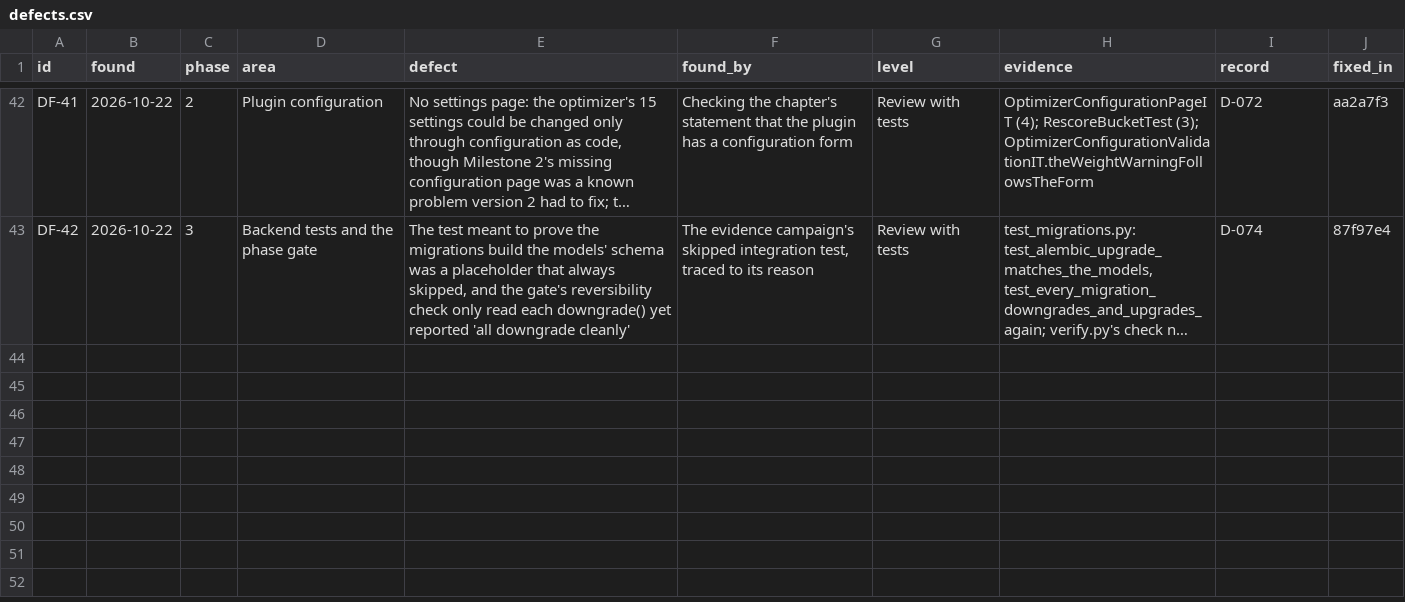
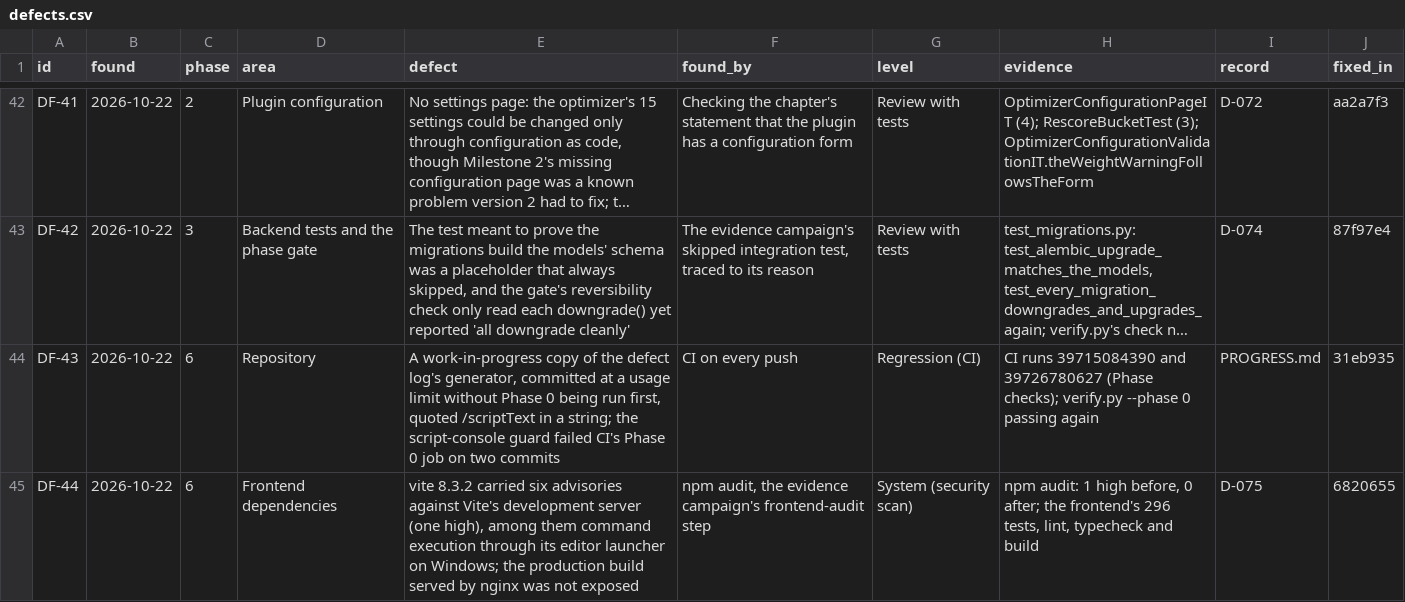
Before and after one commit to haiderali-dev/INTELLIGENT-CI-CD-ORCHESTRATOR-FYP, a CSV file: docs/testing/data/defects.csv, drawn as a sheet; only a part is shown, gaps mark what is left out; long unchanged cells end in …; the diff names each change by its address in the sheet, - before the commit and + after, or states it on an @@ line.

```diff
--- a/docs/testing/data/defects.csv
+++ b/docs/testing/data/defects.csv
+row 44: DF-43 | 2026-10-22 | 6 | Repository | A work-in-progress copy of the defect log's generator, committed at a usage limit without Phase 0 being run first, quoted /scriptText in a string; the script-console guard failed CI's Phase 0 job on two commits | CI on every push | Regression (CI) | CI runs 39715084390 and 39726780627 (Phase checks); verify.py --phase 0 passing again | PROGRESS.md | 31eb935
+row 45: DF-44 | 2026-10-22 | 6 | Frontend dependencies | vite 8.3.2 carried six advisories against Vite's development server (one high), among them command execution through its editor launcher on Windows; the production build served by nginx was not exposed | npm audit, the evidence campaign's frontend-audit step | System (security scan) | npm audit: 1 high before, 0 after; the frontend's 296 tests, lint, typecheck and build | D-075 | 6820655
```
Also changed, not shown: 5 other files.
